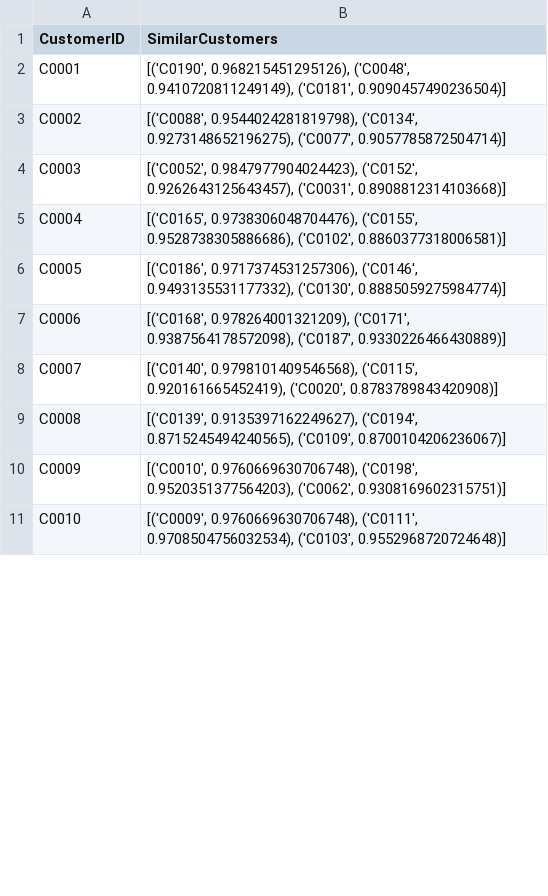
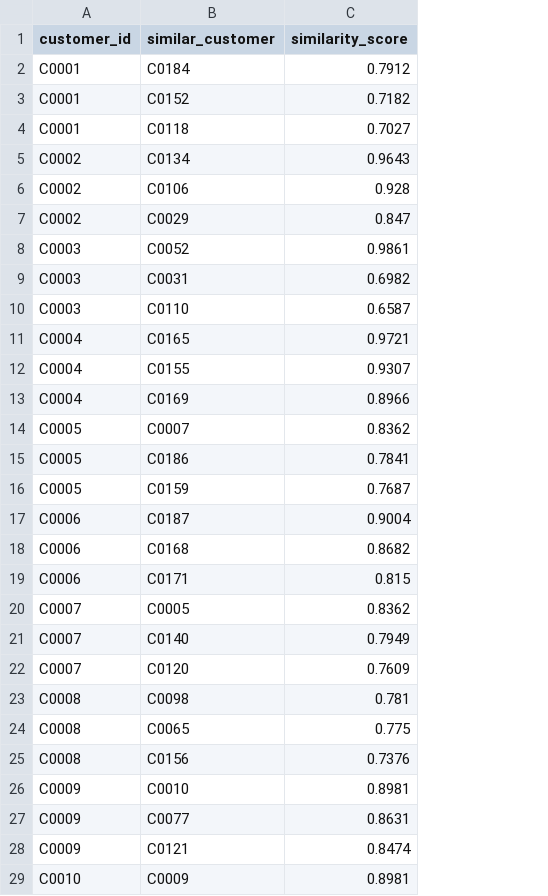
Before and after one commit to SayantanzX/eCommerce_Transactions-Analysis, a CSV file: Lookalike.csv, drawn as a sheet; only a part is shown; removed rows and columns are numbered as before the commit, all else as after; the diff covers the shown part only; the diff names each change by its address in the sheet, - before the commit and + after, or states it on an @@ line.

```diff
--- a/Lookalike.csv
+++ b/Lookalike.csv
-column B (SimilarCustomers), rows 2-11: [('C0190', 0.968215451295126), ('C0048', 0.9410720811249149), ('C0181', 0.9090457490236504)] | [('C0088', 0.9544024281819798), ('C0134', 0.9273148652196275), ('C0077', 0.9057785872504714)] | [('C0052', 0.9847977904024423), ('C0152', 0.9262643125643457), ('C0031', 0.8908812314103668)] | [('C0165', 0.9738306048704476), ('C0155', 0.9528738305886686), ('C0102', 0.8860377318006581)] | [('C0186', 0.9717374531257306), ('C0146', 0.9493135531177332), ('C0130', 0.8885059275984774)] | [('C0168', 0.978264001321209), ('C0171', 0.9387564178572098), ('C0187', 0.9330226466430889)] | [('C0140', 0.9798101409546568), ('C0115', 0.920161665452419), ('C0020', 0.8783789843420908)] | [('C0139', 0.9135397162249627), ('C0194', 0.8715245494240565), ('C0109', 0.8700104206236067)] | [('C0010', 0.9760669630706748), ('C0198', 0.9520351377564203), ('C0062', 0.9308169602315751)] | [('C0009', 0.9760669630706748), ('C0111', 0.9708504756032534), ('C0103', 0.9552968720724648)]
+column B (similar_customer), rows 4-5: C0118 | C0134; rows 10-11: C0110 | C0165; rows 16-17: C0159 | C0187; rows 22-23: C0120 | C0098; rows 28-29: C0121 | C0009
+column C (similarity_score), rows 4-5: 0.7027 | 0.9643; rows 10-11: 0.6587 | 0.9721; rows 16-17: 0.7687 | 0.9004; rows 22-23: 0.7609 | 0.781; rows 28-29: 0.8474 | 0.8981
-A1: CustomerID
+A1: customer_id
+row 2: C0001 | C0184 | 0.7912
+row 3: C0001 | C0152 | 0.7182
+row 6: C0002 | C0106 | 0.928
+row 7: C0002 | C0029 | 0.847
+row 8: C0003 | C0052 | 0.9861
+row 9: C0003 | C0031 | 0.6982
+row 12: C0004 | C0155 | 0.9307
+row 13: C0004 | C0169 | 0.8966
+row 14: C0005 | C0007 | 0.8362
+row 15: C0005 | C0186 | 0.7841
+row 18: C0006 | C0168 | 0.8682
+row 19: C0006 | C0171 | 0.815
+row 20: C0007 | C0005 | 0.8362
+row 21: C0007 | C0140 | 0.7949
+row 24: C0008 | C0065 | 0.775
+row 25: C0008 | C0156 | 0.7376
+row 26: C0009 | C0010 | 0.8981
+row 27: C0009 | C0077 | 0.8631
```
Also changed, not shown: 22 added rows elsewhere in this file, 4 other files.
